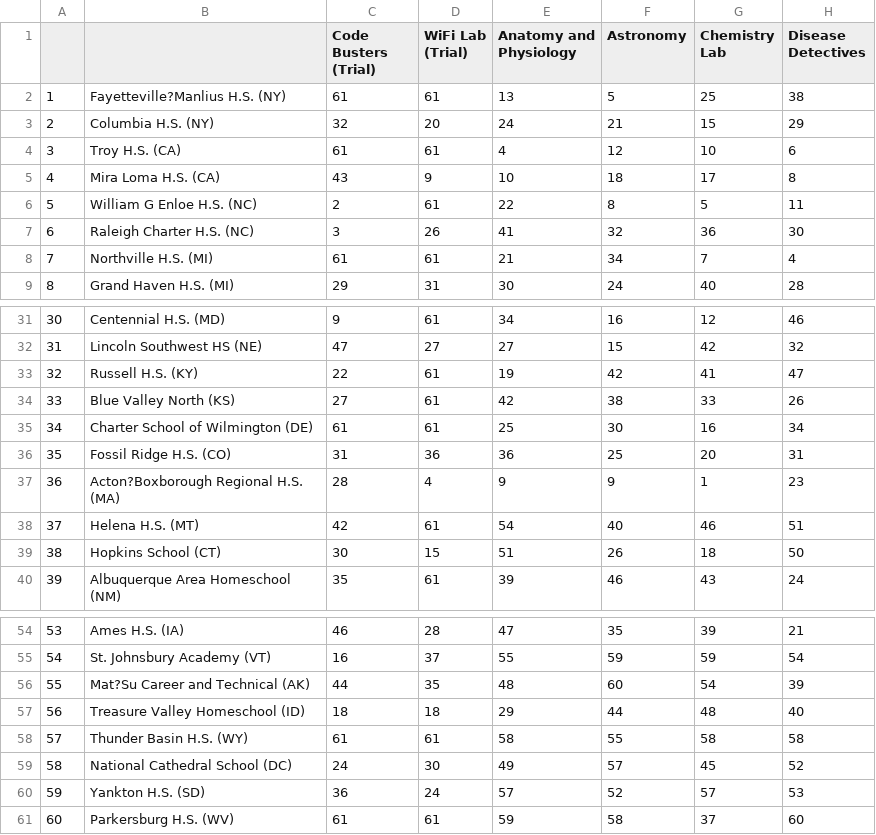
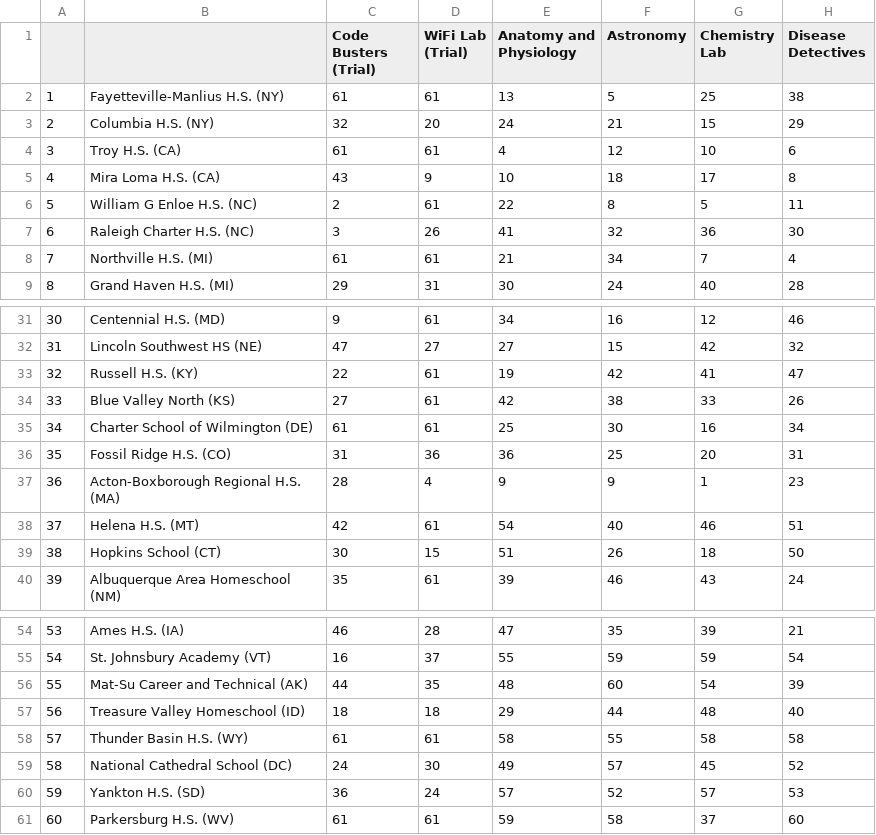
Before and after one commit to unosmium/sciolyff, a CSV file: examples/imports/2018DivCFinalResults.csv, drawn as a sheet; only a part is shown, gaps mark what is left out; the diff names each change by its address in the sheet, - before the commit and + after, or states it on an @@ line.

```diff
--- a/examples/imports/2018DivCFinalResults.csv
+++ b/examples/imports/2018DivCFinalResults.csv
-B2: Fayetteville?Manlius H.S. (NY)
+B2: Fayetteville-Manlius H.S. (NY)
-B37: Acton?Boxborough Regional H.S. (MA)
+B37: Acton-Boxborough Regional H.S. (MA)
-B56: Mat?Su Career and Technical (AK)
+B56: Mat-Su Career and Technical (AK)
```
Also changed, not shown: examples/imports/2017DivBFinalResults.csv, examples/imports/2017DivCFinalResults.csv, 1 other file.
